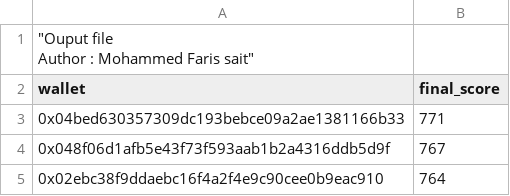
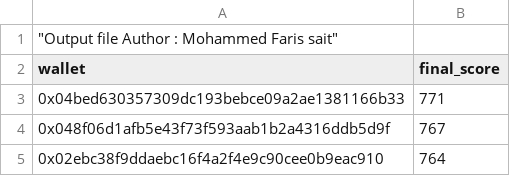
Before and after one commit to faris-sait/aave-credit-scorer, a CSV file: wallet_credit_scores.csv, drawn as a sheet; only a part is shown.

Commit message:
Update wallet_credit_scores.csv

```diff
--- a/wallet_credit_scores.csv
+++ b/wallet_credit_scores.csv
@@ -1,3 +1,2 @@
-"""Ouput file
-Author : Mohammed Faris sait"""
+"""Output file Author : Mohammed Faris sait"""
 wallet,final_score
```
